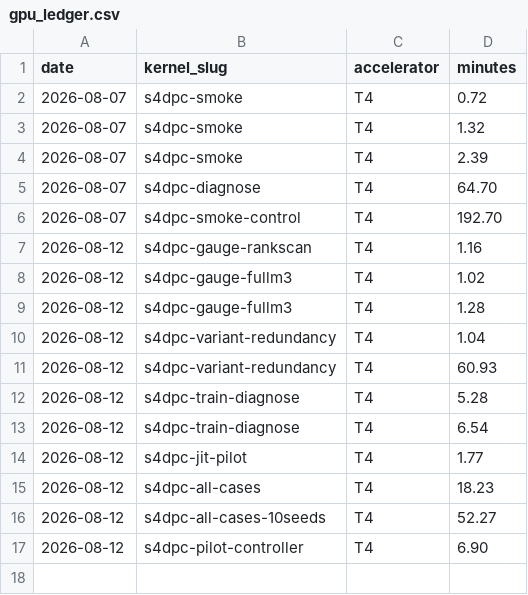
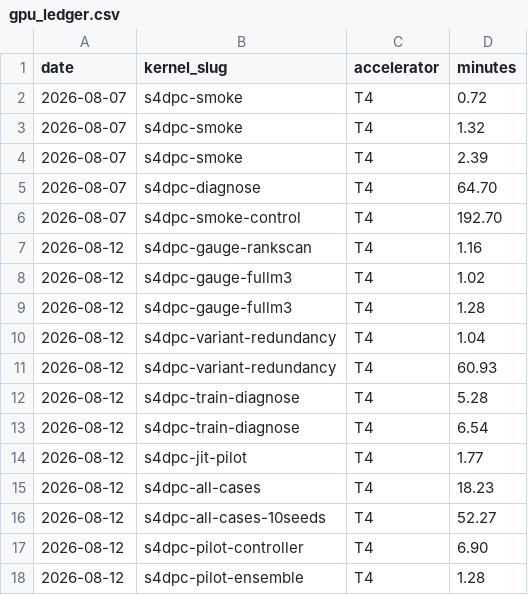
Before and after one commit to binoygeorge97/s4dpc, a CSV file: gpu_ledger.csv, drawn as a sheet; the diff names each change by its address in the sheet, - before the commit and + after, or states it on an @@ line.

```diff
--- a/gpu_ledger.csv
+++ b/gpu_ledger.csv
+row 18: 2026-08-12 | s4dpc-pilot-ensemble | T4 | 1.28
```
Also changed, not shown: 2 other files.
